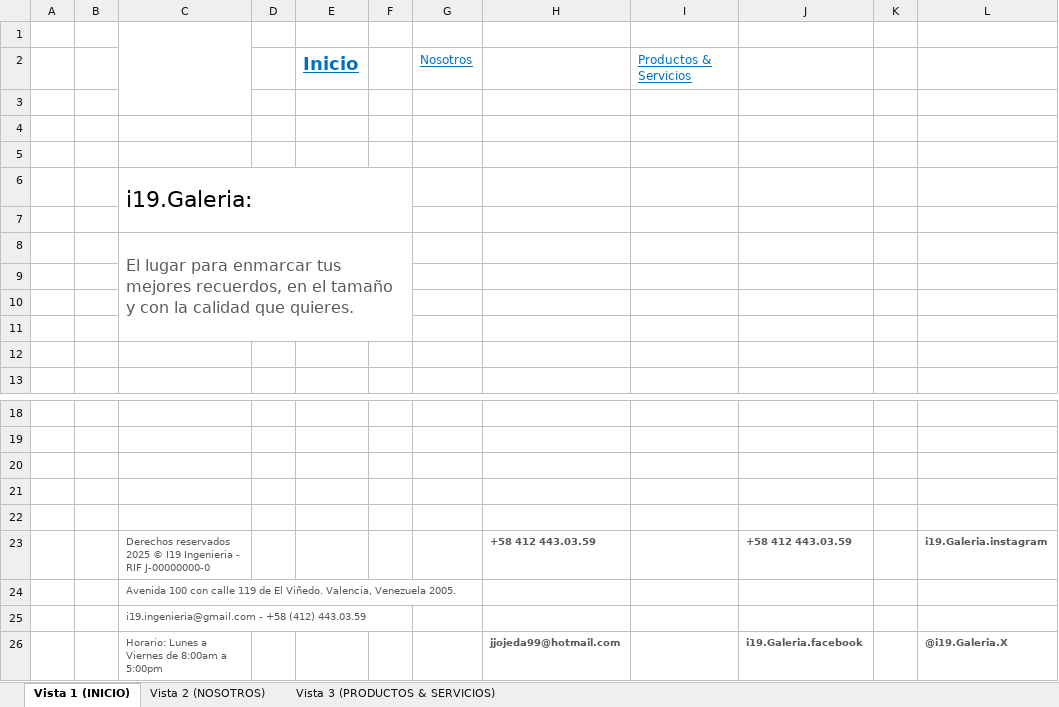
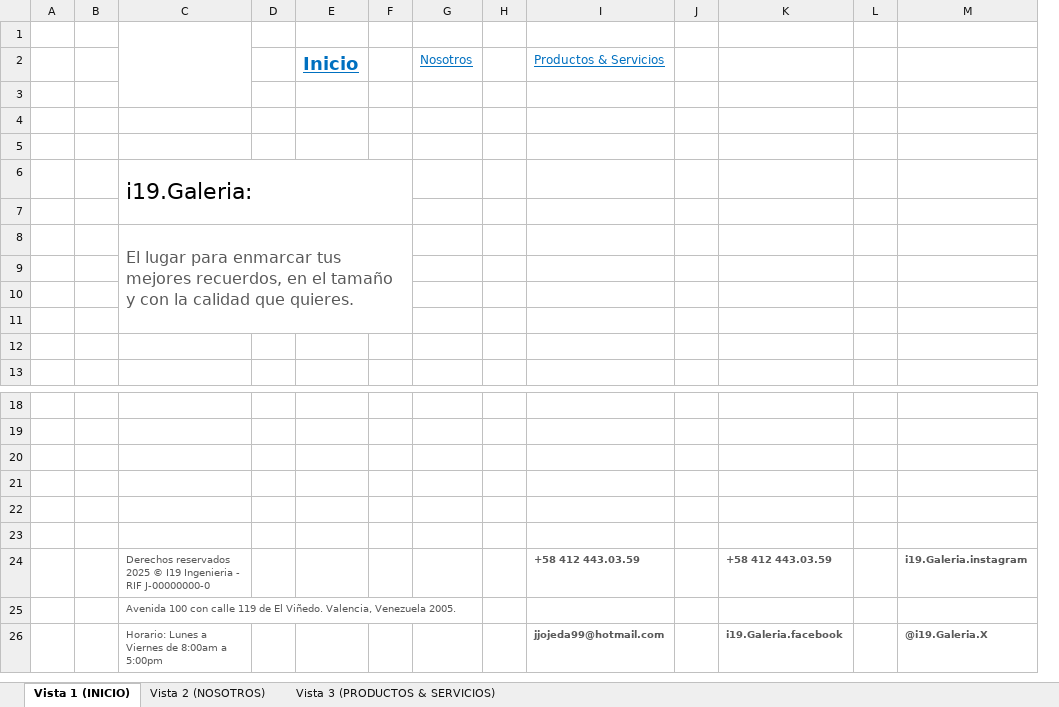
Before and after one commit to JJOjeda19/PrimerProyecto, an Excel workbook: Galeria.Diseño de Vistas.xlsx, sheet Vista 1 (INICIO), drawn as a sheet; only a part is shown, gaps mark what is left out; values as stored, in another font and other column widths than the file's, no borders; charts and pictures not drawn; removed rows and columns are numbered as before the commit, all else as after; the diff names each change by its address in the sheet, - before the commit and + after, or states it on an @@ line.

```diff
--- a/Galeria.Diseño de Vistas.xlsx (sheet Vista 1 (INICIO))
+++ b/Galeria.Diseño de Vistas.xlsx (sheet Vista 1 (INICIO))
+column H, empty
-column I, row 2: Productos & Servicios
+column J, empty
-I2: (empty)
+I2: Productos & Servicios
+row 23: (empty)
-row 25:  |  | i19.ingenieria@gmail.com - +58 (412) 443.03.59
```
Also changed, not shown: sheet Vista 2 (NOSOTROS), sheet Vista 3 (PRODUCTOS & SERVICIOS), charts or pictures, 22 other files.
